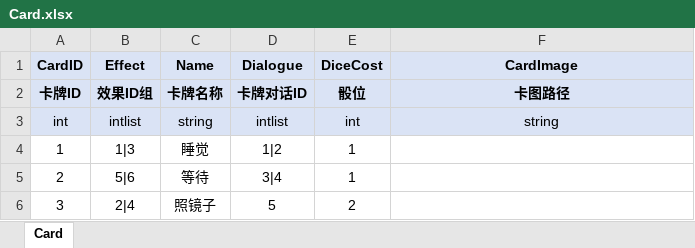
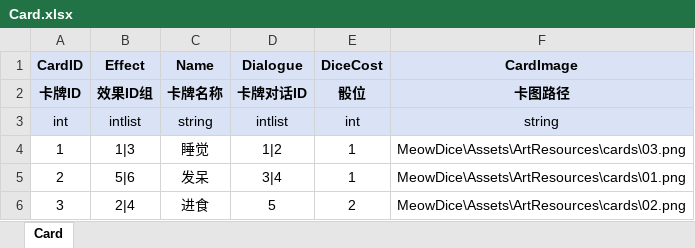
Before and after one commit to polo-pie/BOOOMpolo, an Excel workbook: OriginTable/Card.xlsx, sheet Card, drawn as a sheet; values as stored, in another font and other column widths than the file's, no borders; the diff names each change by its address in the sheet, - before the commit and + after, or states it on an @@ line.

```diff
--- a/OriginTable/Card.xlsx (sheet Card)
+++ b/OriginTable/Card.xlsx (sheet Card)
-F4 (CardImage): (empty)
+F4 (CardImage): MeowDice\Assets\ArtResources\cards\03.png
-C5 (Name): 等待
+C5 (Name): 发呆
-F5 (CardImage): (empty)
+F5 (CardImage): MeowDice\Assets\ArtResources\cards\01.png
-C6 (Name): 照镜子
+C6 (Name): 进食
-F6 (CardImage): (empty)
+F6 (CardImage): MeowDice\Assets\ArtResources\cards\02.png
```
Also changed, not shown: 1 other file.
